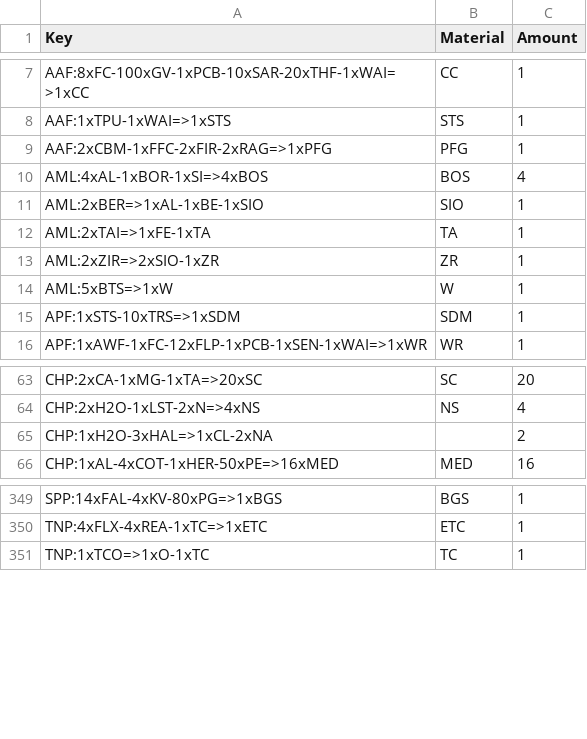
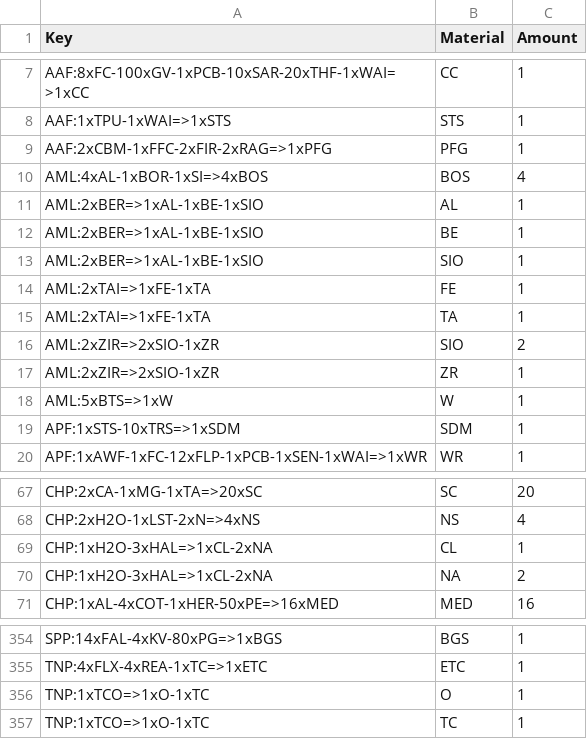
Before and after one commit to lordbutxot/PrUn-Tracker, a CSV file: pu-tracker/cache/recipe_outputs.csv, drawn as a sheet; only a part is shown, gaps mark what is left out; the diff covers the shown part only.

```diff
--- a/pu-tracker/cache/recipe_outputs.csv
+++ b/pu-tracker/cache/recipe_outputs.csv
@@ -10,4 +10,8 @@ AAF:2xCBM-1xFFC-2xFIR-2xRAG=>1xPFG,PFG,1
 AML:4xAL-1xBOR-1xSI=>4xBOS,BOS,4
+AML:2xBER=>1xAL-1xBE-1xSIO,AL,1
+AML:2xBER=>1xAL-1xBE-1xSIO,BE,1
 AML:2xBER=>1xAL-1xBE-1xSIO,SIO,1
+AML:2xTAI=>1xFE-1xTA,FE,1
 AML:2xTAI=>1xFE-1xTA,TA,1
+AML:2xZIR=>2xSIO-1xZR,SIO,2
 AML:2xZIR=>2xSIO-1xZR,ZR,1
@@ -64,3 +68,4 @@ CHP:2xCA-1xMG-1xTA=>20xSC,SC,20
 CHP:2xH2O-1xLST-2xN=>4xNS,NS,4
-CHP:1xH2O-3xHAL=>1xCL-2xNA,,2
+CHP:1xH2O-3xHAL=>1xCL-2xNA,CL,1
+CHP:1xH2O-3xHAL=>1xCL-2xNA,NA,2
 CHP:1xAL-4xCOT-1xHER-50xPE=>16xMED,MED,16
@@ -350,2 +355,3 @@ SPP:14xFAL-4xKV-80xPG=>1xBGS,BGS,1
 TNP:4xFLX-4xREA-1xTC=>1xETC,ETC,1
+TNP:1xTCO=>1xO-1xTC,O,1
 TNP:1xTCO=>1xO-1xTC,TC,1
```
Also changed, not shown: 48 removed rows elsewhere in this file.
